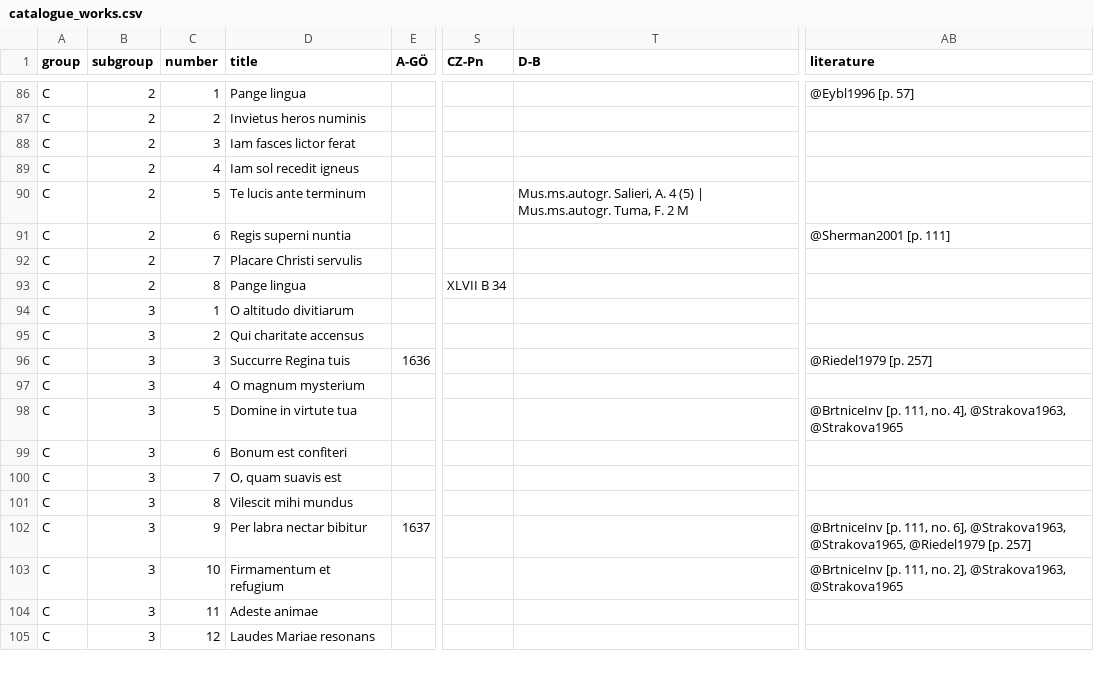
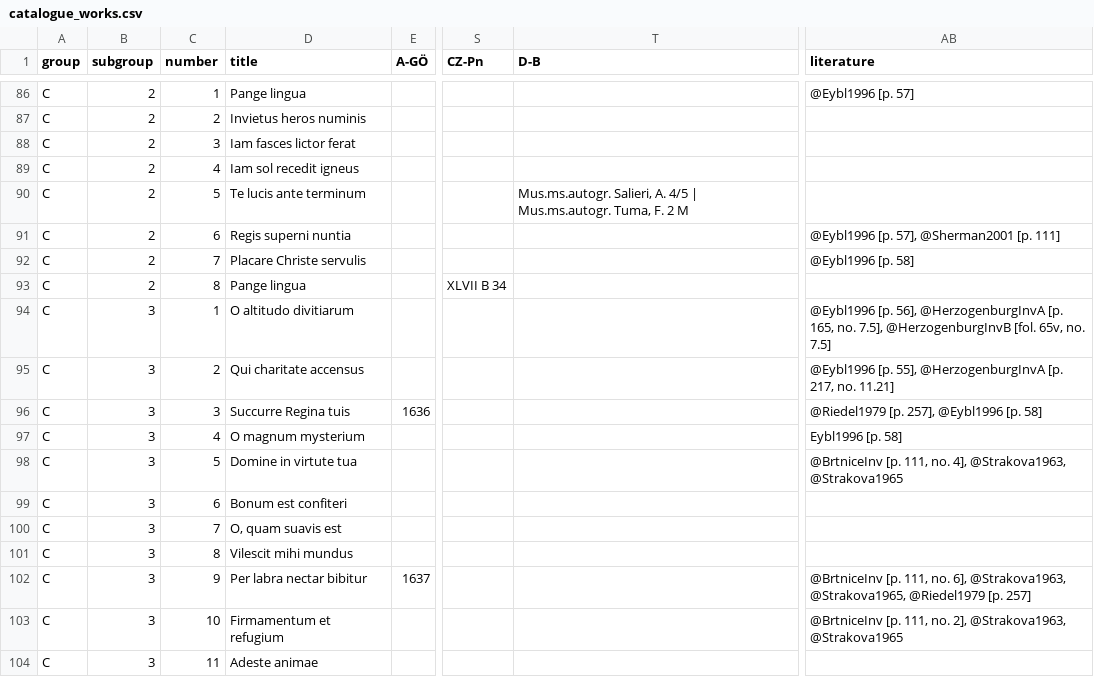
Before and after one commit to edition-esser-skala/tuma-catalogue-of-works, a CSV file: data/catalogue_works.csv, drawn as a sheet; only a part is shown, gaps mark what is left out; the shorter side is filled out with more unchanged rows; the diff names each change by its address in the sheet, - before the commit and + after, or states it on an @@ line.

```diff
--- a/data/catalogue_works.csv
+++ b/data/catalogue_works.csv
-T90 (D-B): …Salieri, A. 4 (5) | Mus.ms.autogr.…
+T90 (D-B): …Salieri, A. 4/5 | Mus.ms.autogr.…
-AB91 (literature): @Sherman2001 [p. 111]
+AB91 (literature): @Eybl1996 [p. 57], @Sherman2001 [p. 111]
-D92 (title): Placare Christi servulis
+D92 (title): Placare Christe servulis
-AB92 (literature): (empty)
+AB92 (literature): @Eybl1996 [p. 58]
-AB94 (literature): (empty)
+AB94 (literature): @Eybl1996 [p. 56], @HerzogenburgInvA [p. 165, no. 7.5], @HerzogenburgInvB [fol. 65v, no. 7.5]
-AB95 (literature): (empty)
+AB95 (literature): @Eybl1996 [p. 55], @HerzogenburgInvA [p. 217, no. 11.21]
-AB96 (literature): @Riedel1979 [p. 257]
+AB96 (literature): @Riedel1979 [p. 257], @Eybl1996 [p. 58]
-AB97 (literature): (empty)
+AB97 (literature): Eybl1996 [p. 58]
```
Also changed, not shown: data/works_in_rism.csv, 7 other files.
